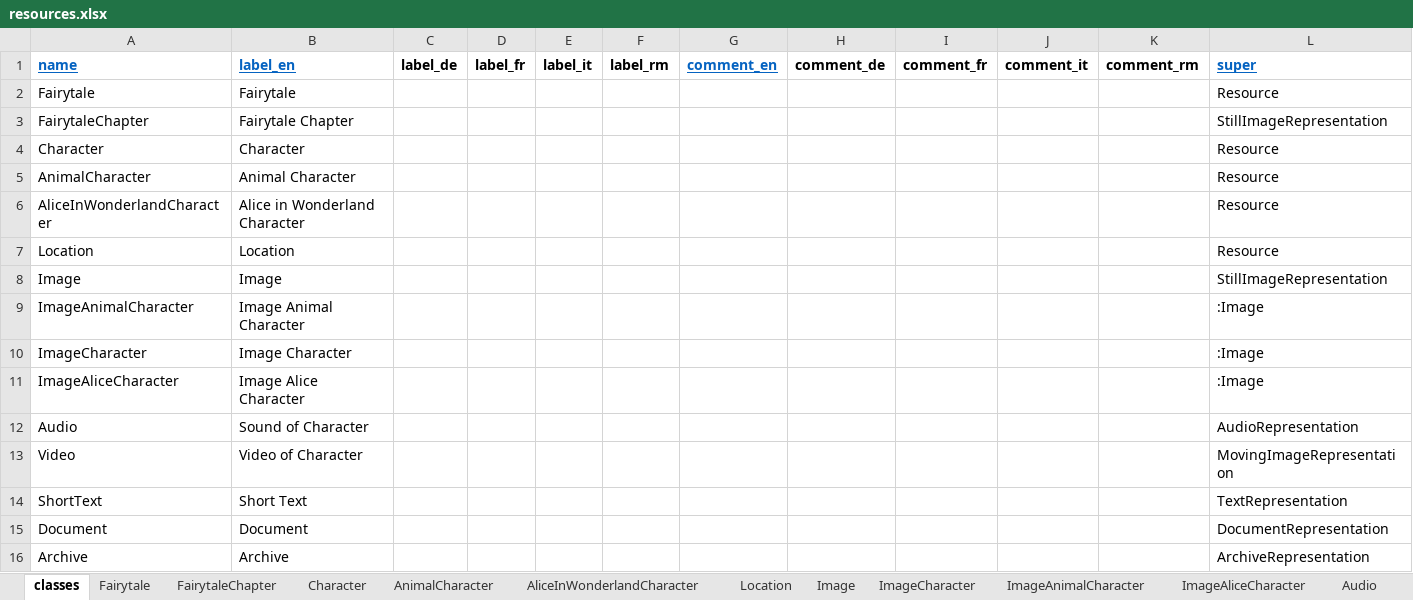
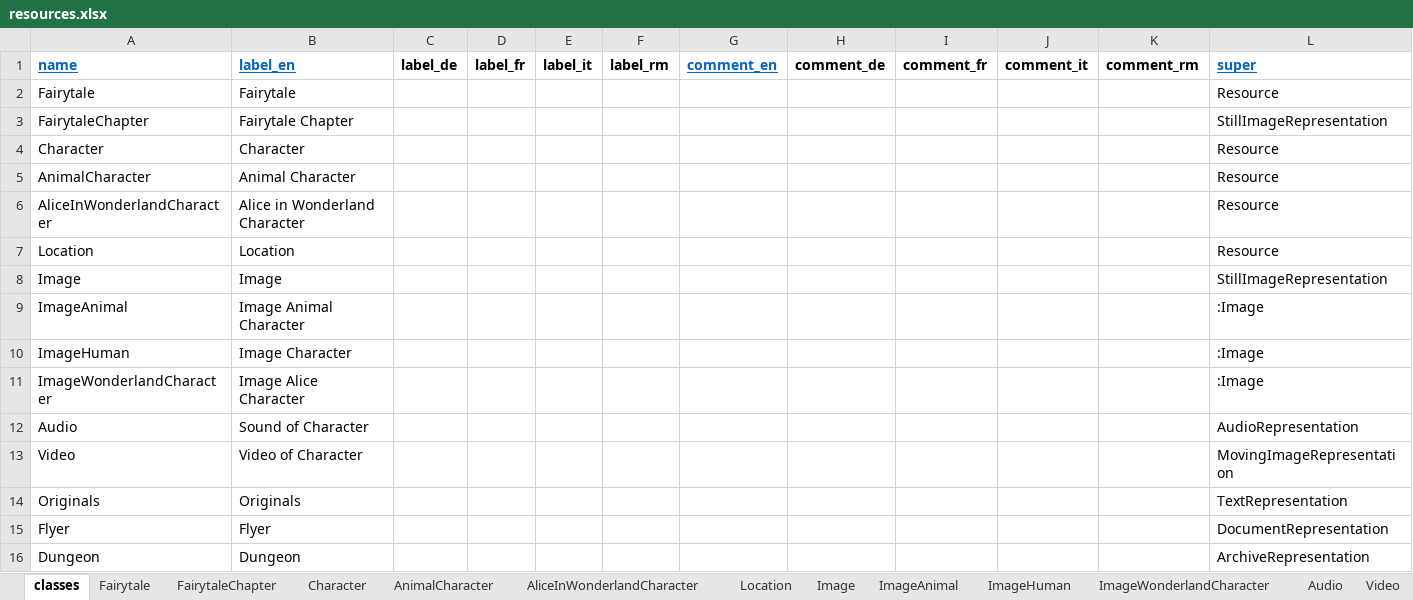
Before and after one commit to dasch-swiss/daschland-scripts, an Excel workbook: data_model_files/daschland (daschland)/resources.xlsx, sheet classes, drawn as a sheet; values as stored, in another font and other column widths than the file's, no borders; charts and pictures not drawn; removed rows and columns are numbered as before the commit, all else as after; the diff names each change by its address in the sheet, - before the commit and + after, or states it on an @@ line.

```diff
--- a/data_model_files/daschland (daschland)/resources.xlsx (sheet classes)
+++ b/data_model_files/daschland (daschland)/resources.xlsx (sheet classes)
-sheet tab: ImageCharacter
+sheet tab: ImageAnimal
-sheet tab: ImageAnimalCharacter
+sheet tab: ImageHuman
-sheet tab: ImageAliceCharacter
+sheet tab: ImageWonderlandCharacter
-A9 (name): ImageAnimalCharacter
+A9 (name): ImageAnimal
-A10 (name): ImageCharacter
+A10 (name): ImageHuman
-A11 (name): ImageAliceCharacter
+A11 (name): ImageWonderlandCharacter
-row 14: ShortText | Short Text |  |  |  |  |  |  |  |  |  | TextRepresentation
-row 15: Document | Document |  |  |  |  |  |  |  |  |  | DocumentRepresentation
-row 16: Archive | Archive |  |  |  |  |  |  |  |  |  | ArchiveRepresentation
+row 14: Originals | Originals |  |  |  |  |  |  |  |  |  | TextRepresentation
+row 15: Flyer | Flyer |  |  |  |  |  |  |  |  |  | DocumentRepresentation
+row 16: Dungeon | Dungeon |  |  |  |  |  |  |  |  |  | ArchiveRepresentation
```
Also changed, not shown: sheet Character, sheet AnimalCharacter, sheet Audio, sheet Video, sheet Image, sheet FairytaleChapter, 4 more sheets, other sheet tabs, charts or pictures, data_model_files/daschland (daschland)/properties.xlsx, 4 other files.
